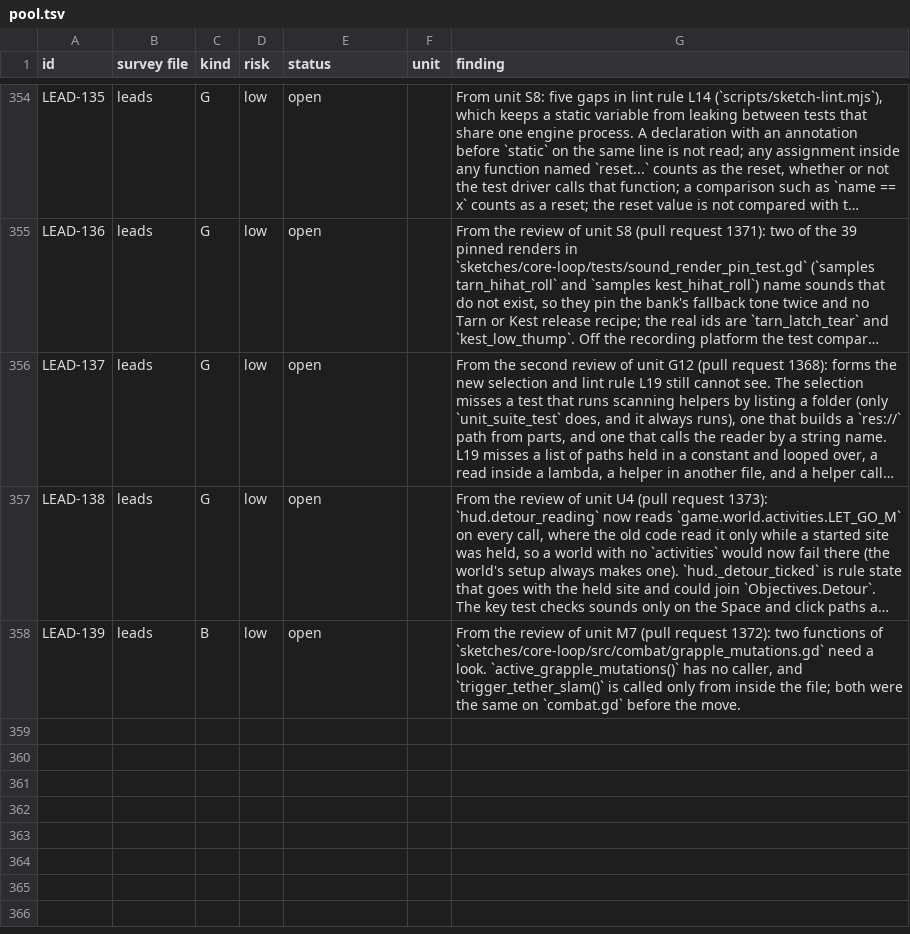
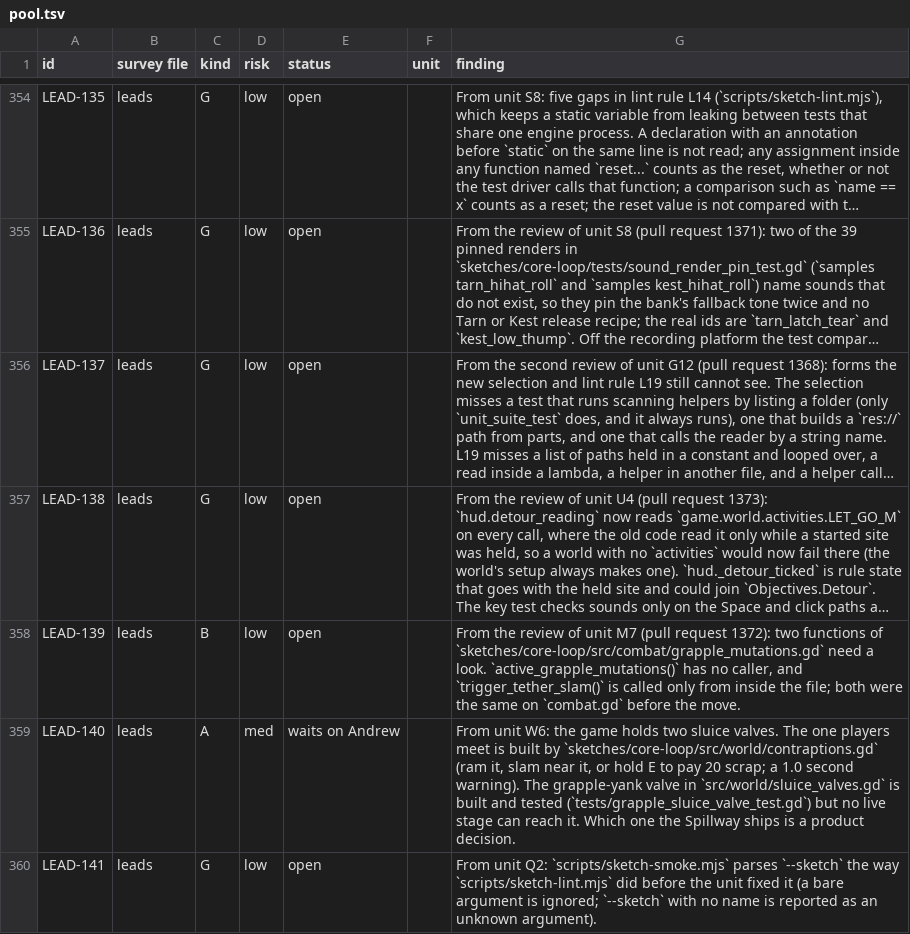
Before and after one commit to bananahana720/scrapkeep, a TSV file: project-guide/handoff/shared/structure-sweep/pool.tsv, drawn as a sheet; only a part is shown, gaps mark what is left out; long unchanged cells end in …; the diff covers the shown part only; the diff names each change by its address in the sheet, - before the commit and + after, or states it on an @@ line.

```diff
--- a/project-guide/handoff/shared/structure-sweep/pool.tsv
+++ b/project-guide/handoff/shared/structure-sweep/pool.tsv
+row 359: LEAD-140 | leads | A | med | waits on Andrew |  | From unit W6: the game holds two sluice valves. The one players meet is built by `sketches/core-loop/src/world/contraptions.gd` (ram it, slam near it, or hold E to pay 20 scrap; a 1.0 second warning). The grapple-yank valve in `src/world/sluice_valves.gd` is built and tested (`tests/grapple_sluice_valve_test.gd`) but no live stage can reach it. Which one the Spillway ships is a product decision.
+row 360: LEAD-141 | leads | G | low | open |  | From unit Q2: `scripts/sketch-smoke.mjs` parses `--sketch` the way `scripts/sketch-lint.mjs` did before the unit fixed it (a bare argument is ignored; `--sketch` with no name is reported as an unknown argument).
```
Also changed, not shown: 2 added rows and 7 edited cells elsewhere in this file, project-guide/handoff/shared/structure-sweep/units.tsv, 1 other file.
